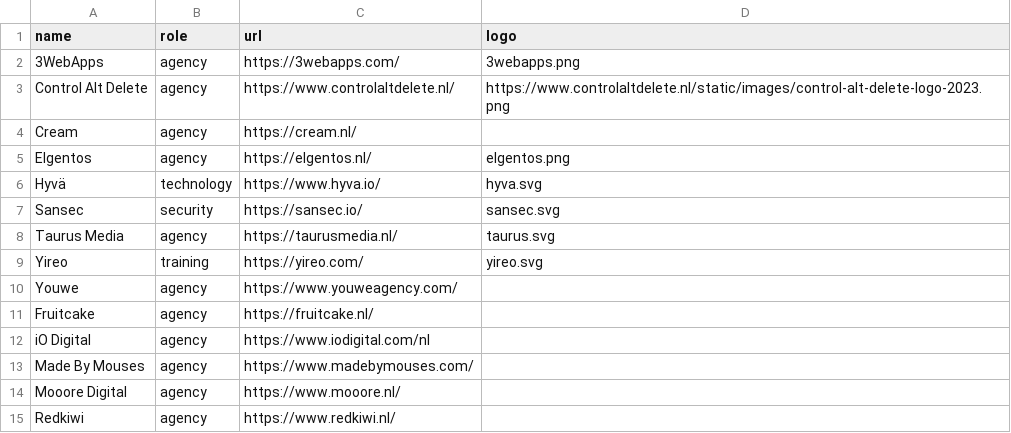
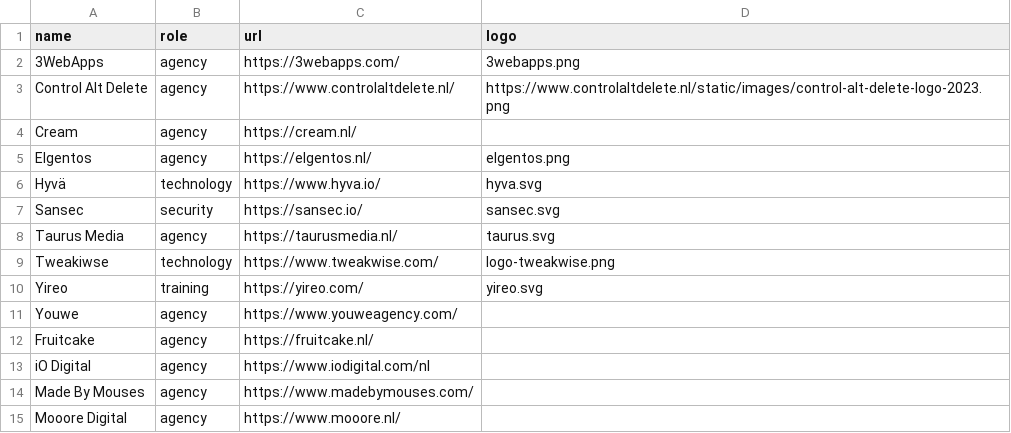
Before and after one commit to mage-os-nl/mage-os.nl, a CSV file: content/data/directory.csv, drawn as a sheet; only a part is shown; the shorter side is filled out with more unchanged rows; the diff names each change by its address in the sheet, - before the commit and + after, or states it on an @@ line.

Commit message:
Update directory.csv
Update directory.csv - Tweakwise Added as Tech Partner.

```diff
--- a/content/data/directory.csv
+++ b/content/data/directory.csv
+row 9: Tweakiwse | technology | https://www.tweakwise.com/ | logo-tweakwise.png
```
